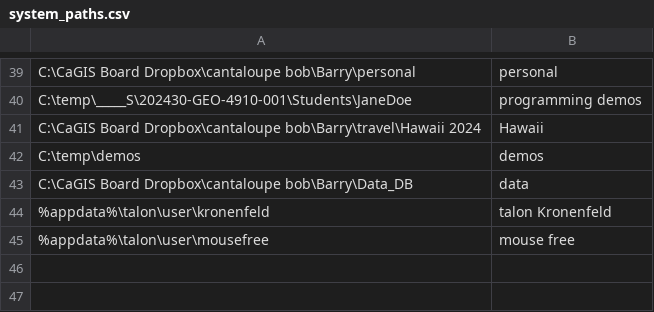
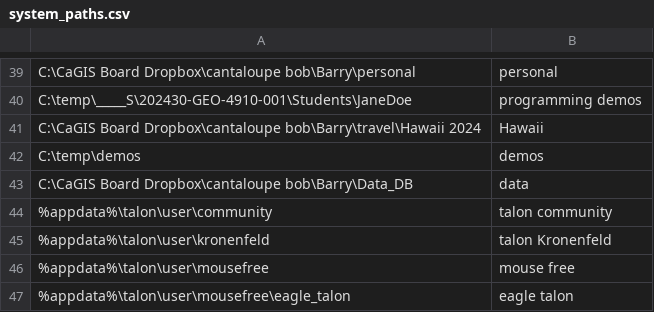
Before and after one commit to geobarry/talon-community, a CSV file: settings/system_paths.csv, drawn as a sheet; only a part is shown, gaps mark what is left out.

Commit message:
added system paths for git repos

```diff
--- a/settings/system_paths.csv
+++ b/settings/system_paths.csv
@@ -43,3 +43,5 @@ C:\temp\demos,demos
 C:\CaGIS Board Dropbox\cantaloupe bob\Barry\Data_DB,data
+%appdata%\talon\user\community,talon community
 %appdata%\talon\user\kronenfeld,talon Kronenfeld
 %appdata%\talon\user\mousefree,mouse free
+%appdata%\talon\user\mousefree\eagle_talon,eagle talon
```
Also changed, not shown: 1 other file.
